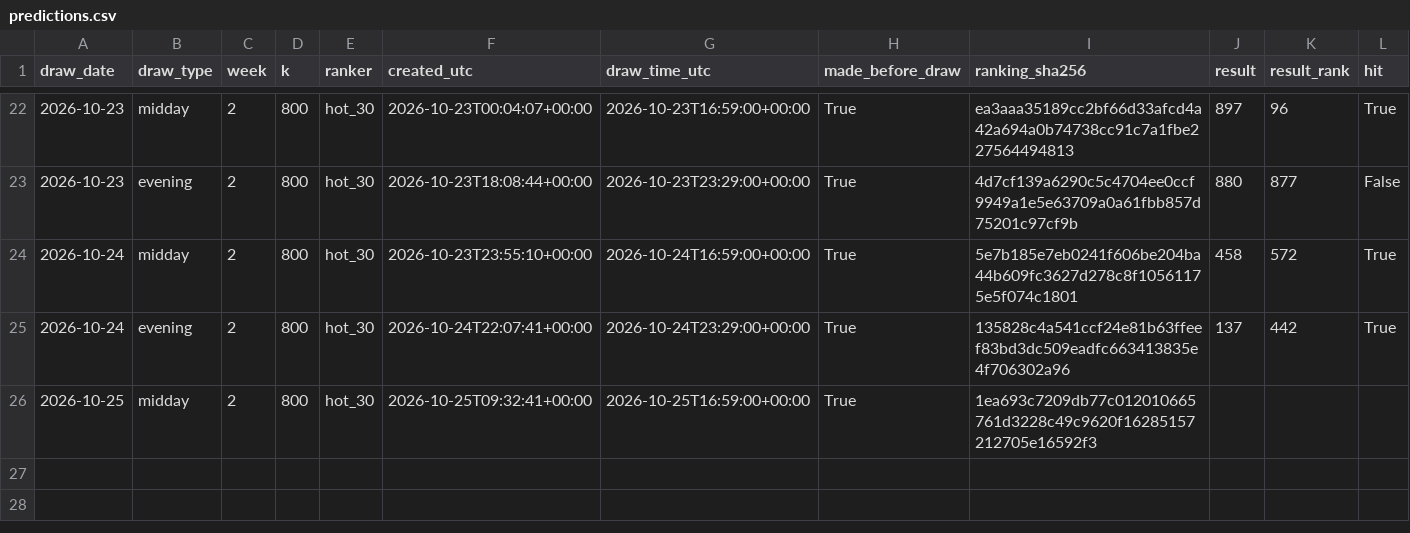
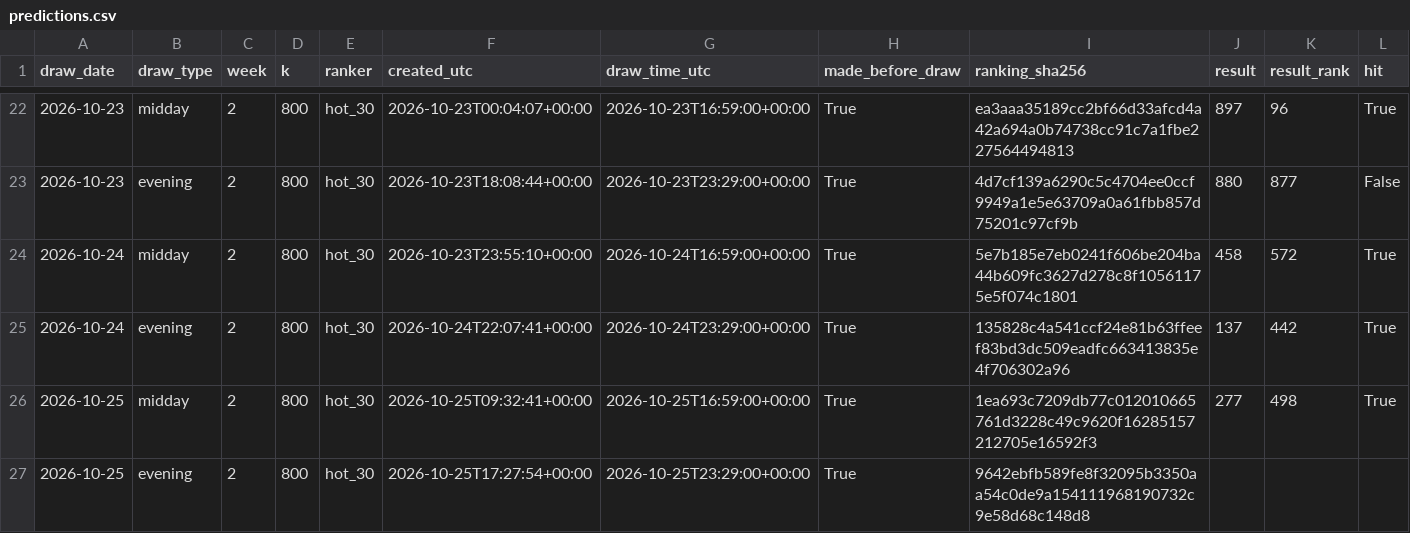
Before and after one commit to SRIIAKHILLESSH/streamlit_app, a CSV file: artifacts/automl3/live/predictions.csv, drawn as a sheet; only a part is shown, gaps mark what is left out; addresses are those after the commit; rows hold the shown columns only; the diff names each change by its address in the sheet, - before the commit and + after, or states it on an @@ line.

```diff
--- a/artifacts/automl3/live/predictions.csv
+++ b/artifacts/automl3/live/predictions.csv
+row 26: 2026-10-25 | midday | 2 | 800 | hot_30 | 2026-10-25T09:32:41+00:00 | 2026-10-25T16:59:00+00:00 | True | 1ea693c7209db77c012010665761d3228c49c9620f16285157212705e16592f3 | 277 | 498 | True
-B27 (draw_type): midday
+B27 (draw_type): evening
-F27 (created_utc): 2026-10-25T09:32:41+00:00
+F27 (created_utc): 2026-10-25T17:27:54+00:00
-G27 (draw_time_utc): 2026-10-25T16:59:00+00:00
+G27 (draw_time_utc): 2026-10-25T23:29:00+00:00
-I27 (ranking_sha256): 1ea693c7209db77c012010665761d3228c49c9620f16285157212705e16592f3
+I27 (ranking_sha256): 9642ebfb589fe8f32095b3350aa54c0de9a154111968190732c9e58d68c148d8
```
Also changed, not shown: artifacts/automl1/live/predictions.csv, artifacts/automl2/live/predictions.csv, 8 other files.
